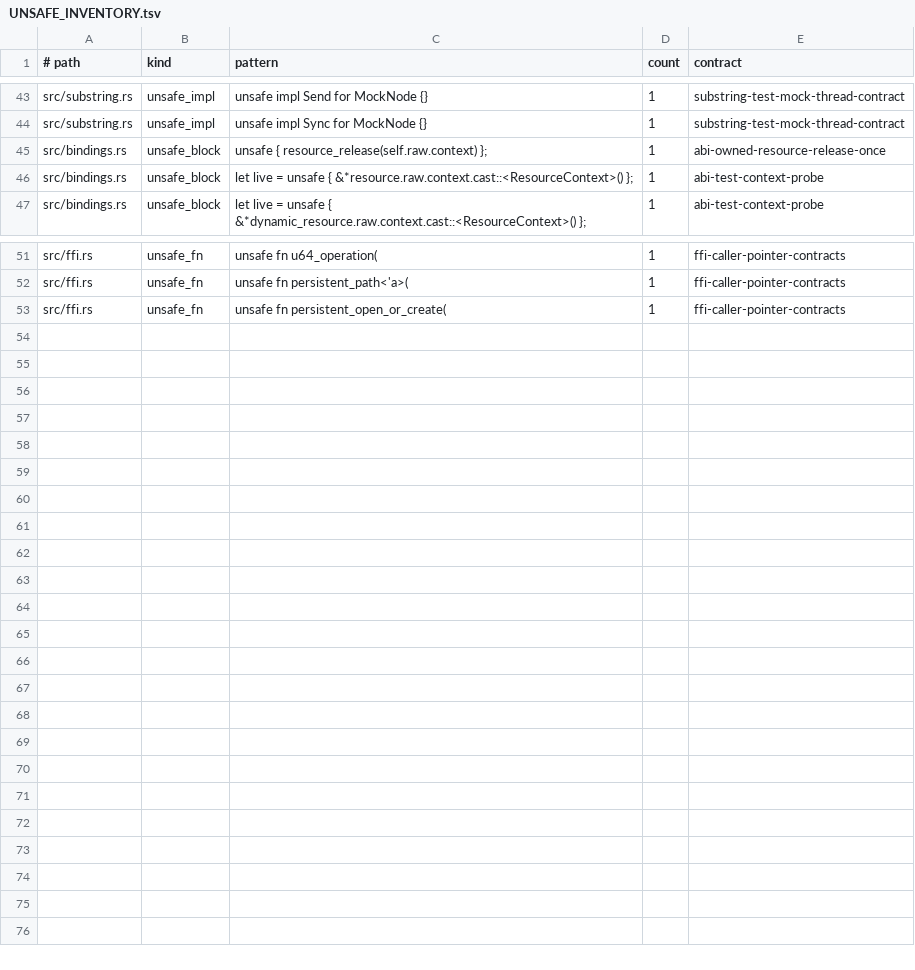
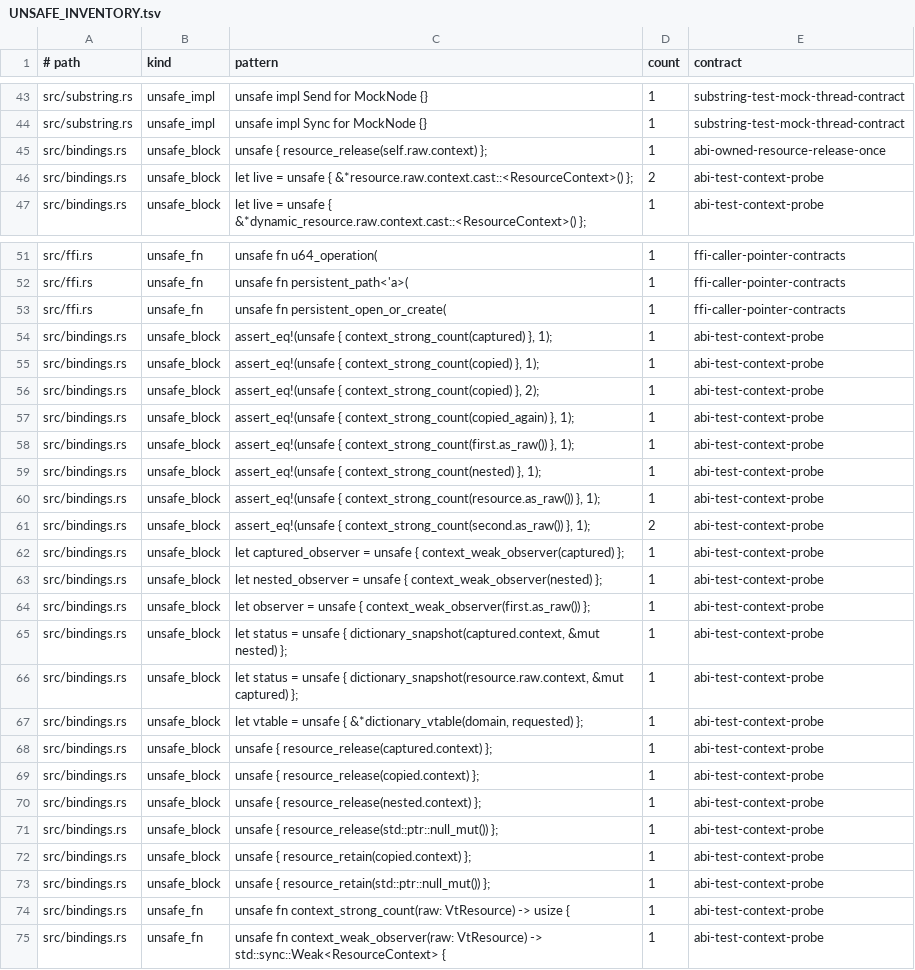
Before and after one commit to vinary-tree/libdictenstein, a TSV file: formal-verification/UNSAFE_INVENTORY.tsv, drawn as a sheet; only a part is shown, gaps mark what is left out.

```diff
--- a/formal-verification/UNSAFE_INVENTORY.tsv
+++ b/formal-verification/UNSAFE_INVENTORY.tsv
@@ -45,3 +45,3 @@ src/substring.rs	unsafe_impl	unsafe impl Sync for MockNode {}	1	substring-test-m
 src/bindings.rs	unsafe_block	unsafe { resource_release(self.raw.context) };	1	abi-owned-resource-release-once
-src/bindings.rs	unsafe_block	let live = unsafe { &*resource.raw.context.cast::<ResourceContext>() };	1	abi-test-context-probe
+src/bindings.rs	unsafe_block	let live = unsafe { &*resource.raw.context.cast::<ResourceContext>() };	2	abi-test-context-probe
 src/bindings.rs	unsafe_block	let live = unsafe { &*dynamic_resource.raw.context.cast::<ResourceContext>() };	1	abi-test-context-probe
@@ -53 +53,23 @@ src/ffi.rs	unsafe_fn	unsafe fn persistent_path<'a>(	1	ffi-caller-pointer-contrac
 src/ffi.rs	unsafe_fn	unsafe fn persistent_open_or_create(	1	ffi-caller-pointer-contracts
+src/bindings.rs	unsafe_block	assert_eq!(unsafe { context_strong_count(captured) }, 1);	1	abi-test-context-probe
+src/bindings.rs	unsafe_block	assert_eq!(unsafe { context_strong_count(copied) }, 1);	1	abi-test-context-probe
+src/bindings.rs	unsafe_block	assert_eq!(unsafe { context_strong_count(copied) }, 2);	1	abi-test-context-probe
+src/bindings.rs	unsafe_block	assert_eq!(unsafe { context_strong_count(copied_again) }, 1);	1	abi-test-context-probe
+src/bindings.rs	unsafe_block	assert_eq!(unsafe { context_strong_count(first.as_raw()) }, 1);	1	abi-test-context-probe
+src/bindings.rs	unsafe_block	assert_eq!(unsafe { context_strong_count(nested) }, 1);	1	abi-test-context-probe
+src/bindings.rs	unsafe_block	assert_eq!(unsafe { context_strong_count(resource.as_raw()) }, 1);	1	abi-test-context-probe
+src/bindings.rs	unsafe_block	assert_eq!(unsafe { context_strong_count(second.as_raw()) }, 1);	2	abi-test-context-probe
+src/bindings.rs	unsafe_block	let captured_observer = unsafe { context_weak_observer(captured) };	1	abi-test-context-probe
+src/bindings.rs	unsafe_block	let nested_observer = unsafe { context_weak_observer(nested) };	1	abi-test-context-probe
+src/bindings.rs	unsafe_block	let observer = unsafe { context_weak_observer(first.as_raw()) };	1	abi-test-context-probe
+src/bindings.rs	unsafe_block	let status = unsafe { dictionary_snapshot(captured.context, &mut nested) };	1	abi-test-context-probe
+src/bindings.rs	unsafe_block	let status = unsafe { dictionary_snapshot(resource.raw.context, &mut captured) };	1	abi-test-context-probe
+src/bindings.rs	unsafe_block	let vtable = unsafe { &*dictionary_vtable(domain, requested) };	1	abi-test-context-probe
+src/bindings.rs	unsafe_block	unsafe { resource_release(captured.context) };	1	abi-test-context-probe
+src/bindings.rs	unsafe_block	unsafe { resource_release(copied.context) };	1	abi-test-context-probe
+src/bindings.rs	unsafe_block	unsafe { resource_release(nested.context) };	1	abi-test-context-probe
+src/bindings.rs	unsafe_block	unsafe { resource_release(std::ptr::null_mut()) };	1	abi-test-context-probe
+src/bindings.rs	unsafe_block	unsafe { resource_retain(copied.context) };	1	abi-test-context-probe
+src/bindings.rs	unsafe_block	unsafe { resource_retain(std::ptr::null_mut()) };	1	abi-test-context-probe
+src/bindings.rs	unsafe_fn	unsafe fn context_strong_count(raw: VtResource) -> usize {	1	abi-test-context-probe
+src/bindings.rs	unsafe_fn	unsafe fn context_weak_observer(raw: VtResource) -> std::sync::Weak<ResourceContext> {	1	abi-test-context-probe
```
Also changed, not shown: formal-verification/UNSAFE_CONTRACTS.tsv, 6 other files.
